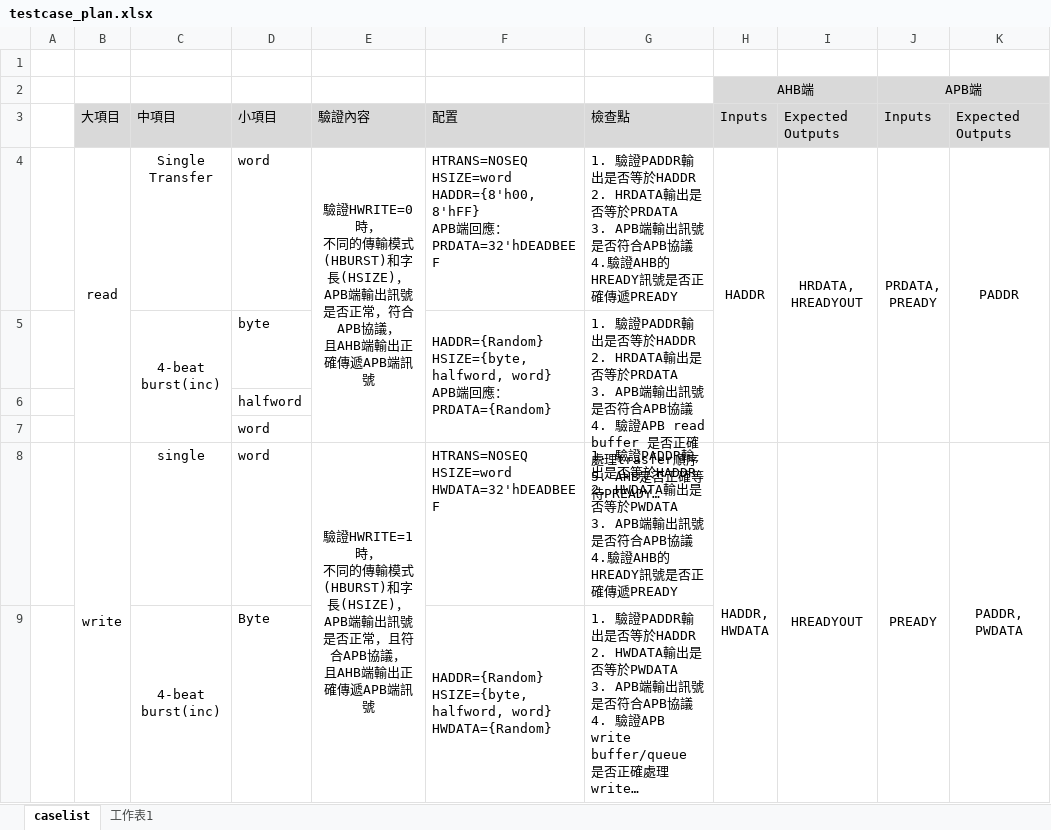
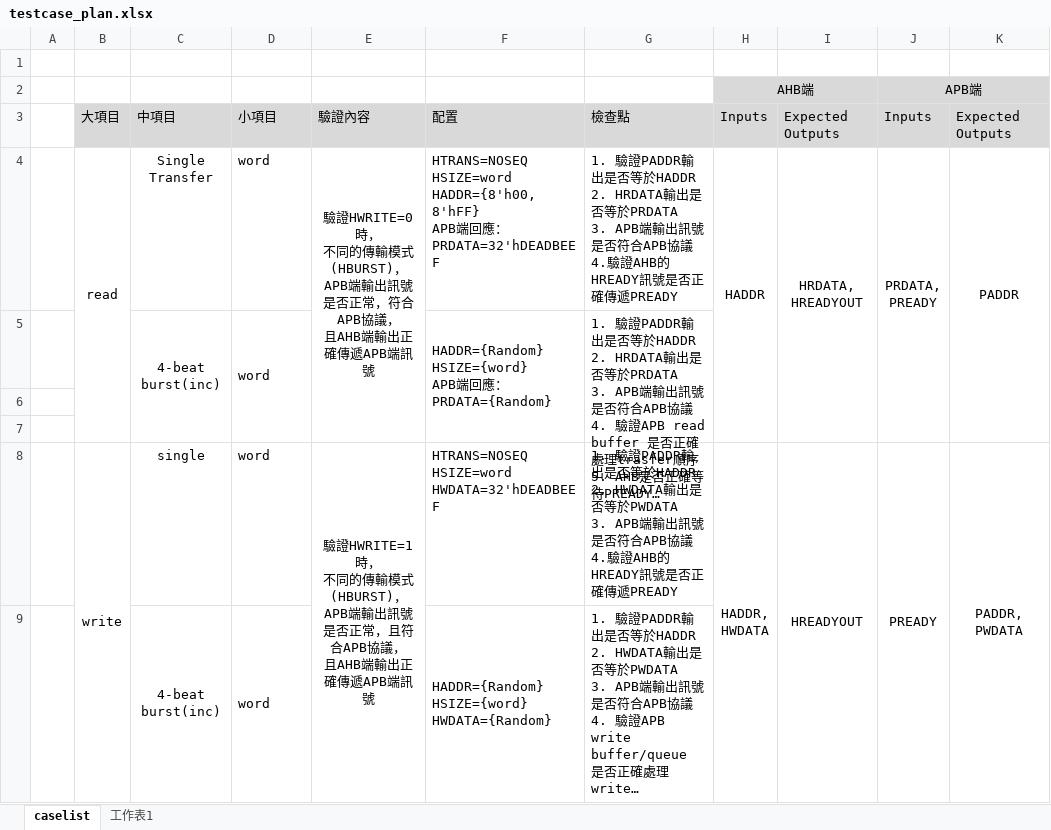
Before and after one commit to chenshowa/IC-Verification-Portfolio, an Excel workbook: AHB-to-APB-sync-down-Bridge-Verification/testcase_plan.xlsx, sheet caselist, drawn as a sheet; only a part is shown; long unchanged cells end in …; values as stored, in another font and other column widths than the file's, no borders; ↵ is a line break in a cell; the diff covers the shown part only; the diff names each change by its address in the sheet, - before the commit and + after, or states it on an @@ line.

```diff
--- a/AHB-to-APB-sync-down-Bridge-Verification/testcase_plan.xlsx (sheet caselist)
+++ b/AHB-to-APB-sync-down-Bridge-Verification/testcase_plan.xlsx (sheet caselist)
-E4: …輸模式(HBURST)和字長(HSIZE)， ↵ APB端…
+E4: …輸模式(HBURST)， ↵ APB端…
-D5: byte
+D5: word
+D5:D7 merged
-F5: HADDR={Random} ↵ HSIZE={byte, halfword, word} ↵ APB端…
+F5: HADDR={Random} ↵ HSIZE={word} ↵ APB端…
-D6: halfword
+D6: (empty)
-D7: word
+D7: (empty)
-E8: …輸模式(HBURST)和字長(HSIZE)， ↵ APB端…
+E8: …輸模式(HBURST)， ↵ APB端…
-D9: Byte
+D9: word
+D9:D11 merged
-F9: HADDR={Random} ↵ HSIZE={byte, halfword, word} ↵ HWDATA={Random}
+F9: HADDR={Random} ↵ HSIZE={word} ↵ HWDATA={Random}
```
Also changed, not shown: 8 edited cells elsewhere in this sheet, 8 other files.
